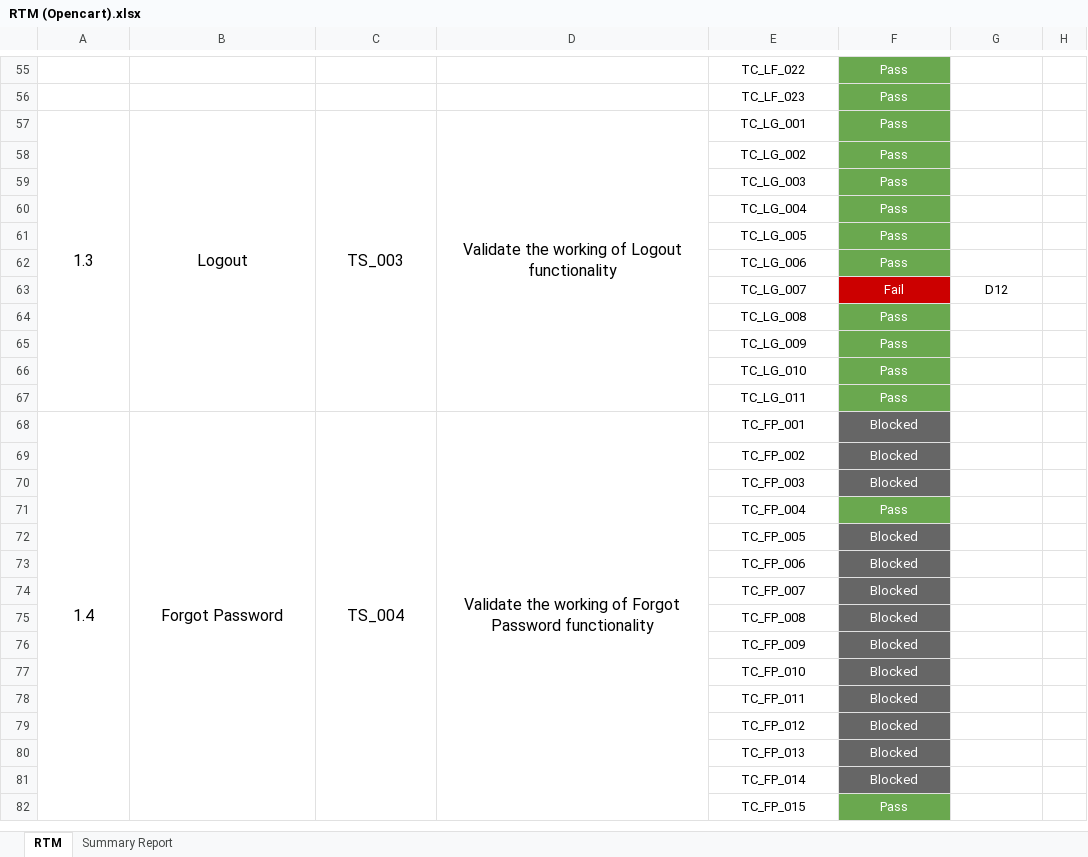
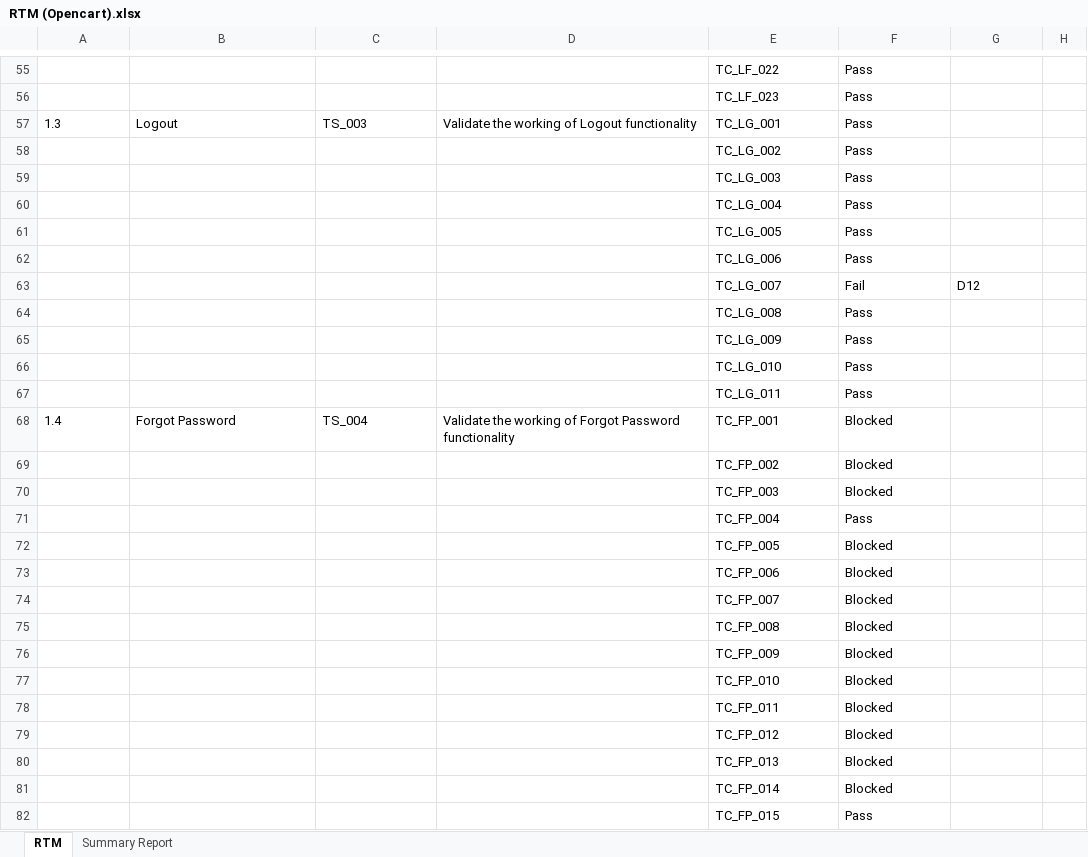
Before and after one commit to anuragsharma1098/OpenCartAutomation, an Excel workbook: open_cart/RTM (Opencart).xlsx, sheet RTM, drawn as a sheet; only a part is shown, gaps mark what is left out; values as stored, in another font and other column widths than the file's, no borders; the diff covers the shown part only; the diff names each change by its address in the sheet, - before the commit and + after, or states it on an @@ line.

```diff
--- a/open_cart/RTM (Opencart).xlsx (sheet RTM)
+++ b/open_cart/RTM (Opencart).xlsx (sheet RTM)
-E55:F56 alignment: center
+E55:F56 alignment: left
-F55:F82 text colour: #FFFFFF
+F55:F82 text colour: black
-F55:F62 fill: #6AA84F
+F55:F62 fill: none
-A57:F57 alignment: center
+A57:F57 alignment: left
@@ A57:D57 text size: smaller @@
-A57:A67 merged
-B57:B67 merged
-C57:C67 merged
-D57:D67 merged
-E58:F62 alignment: center
+E58:F62 alignment: left
-E63:G63 alignment: center
+E63:G63 alignment: left
-F63 fill: #CC0000
+F63 fill: none
-E64:F67 alignment: center
+E64:F67 alignment: left
-F64:F67 fill: #6AA84F
+F64:F67 fill: none
-A68:F68 alignment: center
+A68:F68 alignment: left
@@ A68:D68 text size: smaller @@
-A68:A92 merged
-B68:B92 merged
-C68:C92 merged
-D68:D92 merged
-F68:F70 fill: #666666
+F68:F70 fill: none
-E69:F82 alignment: center
+E69:F82 alignment: left
-F71 fill: #6AA84F
+F71 fill: none
-F72:F81 fill: #666666
+F72:F81 fill: none
-F82 fill: #6AA84F
+F82 fill: none
```
Also changed, not shown: cell formats and merged cells elsewhere in this sheet, sheet Summary Report.
